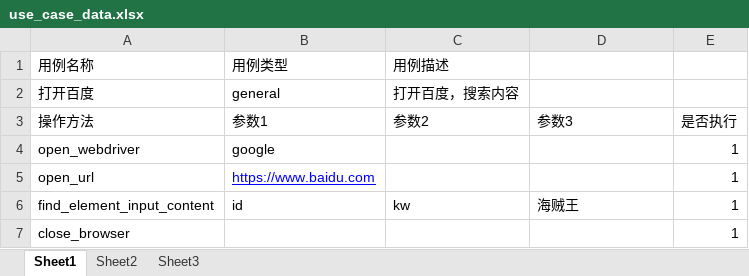
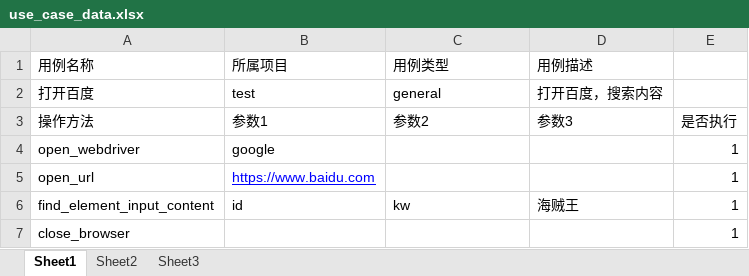
Before and after one commit to zezhou222/WebAutoTest, an Excel workbook: doc/use_case_data.xlsx, sheet Sheet1, drawn as a sheet; values as stored, in another font and other column widths than the file's, no borders; the diff names each change by its address in the sheet, - before the commit and + after, or states it on an @@ line.

```diff
--- a/doc/use_case_data.xlsx (sheet Sheet1)
+++ b/doc/use_case_data.xlsx (sheet Sheet1)
-B1: 用例类型
+B1: 所属项目
-C1: 用例描述
+C1: 用例类型
-D1: (empty)
+D1: 用例描述
-B2 (所属项目): general
+B2 (所属项目): test
-C2 (用例类型): 打开百度，搜索内容
+C2 (用例类型): general
-D2 (用例描述): (empty)
+D2 (用例描述): 打开百度，搜索内容
```
Also changed, not shown: 19 other files.
